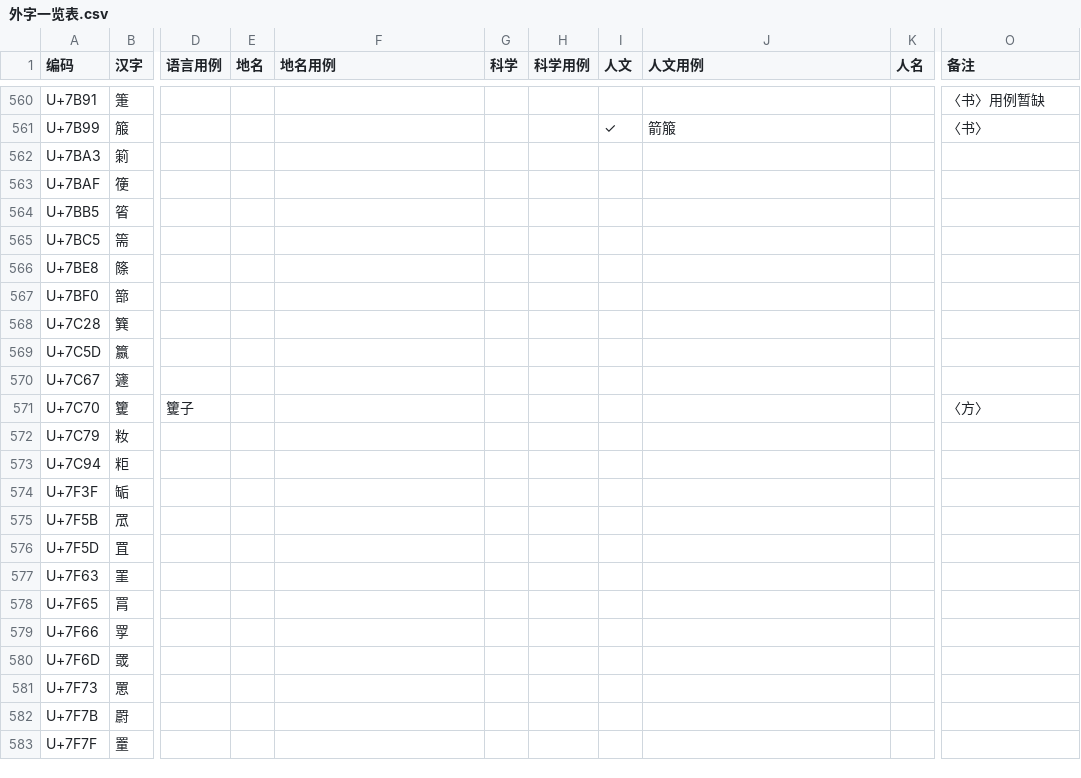
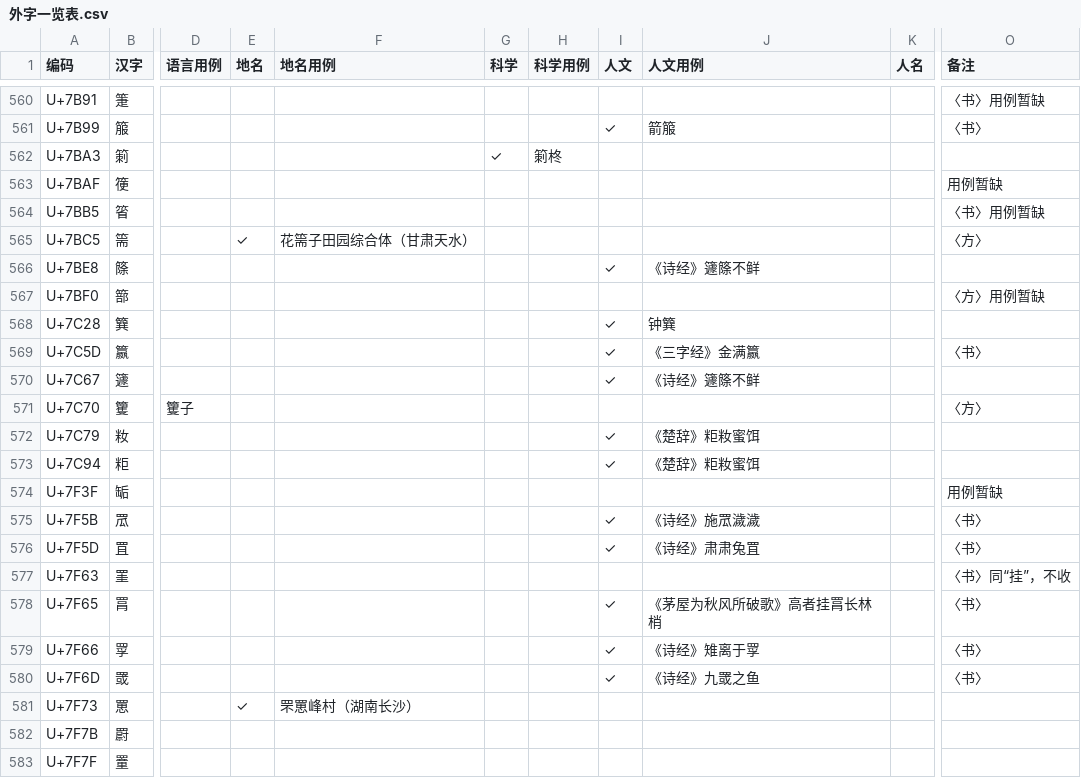
Before and after one commit to Buernia/Waizi, a CSV file: 外字一览表.csv, drawn as a sheet; only a part is shown, gaps mark what is left out; the diff names each change by its address in the sheet, - before the commit and + after, or states it on an @@ line.

Commit message:
Update 外字一览表.csv

```diff
--- a/外字一览表.csv
+++ b/外字一览表.csv
-G562 (科学): (empty)
+G562 (科学): ✓
-H562 (科学用例): (empty)
+H562 (科学用例): 箣柊
-O563 (备注): (empty)
+O563 (备注): 用例暂缺
-O564 (备注): (empty)
+O564 (备注): 〈书〉用例暂缺
-E565 (地名): (empty)
+E565 (地名): ✓
-F565 (地名用例): (empty)
+F565 (地名用例): 花篅子田园综合体（甘肃天水）
-O565 (备注): (empty)
+O565 (备注): 〈方〉
-I566 (人文): (empty)
+I566 (人文): ✓
-J566 (人文用例): (empty)
+J566 (人文用例): 《诗经》籧篨不鲜
-O567 (备注): (empty)
+O567 (备注): 〈方〉用例暂缺
-I568:I570 (人文): (empty)
+I568:I570 (人文): ✓
-J568 (人文用例): (empty)
+J568 (人文用例): 钟簨
-J569 (人文用例): (empty)
+J569 (人文用例): 《三字经》金满籝
-O569 (备注): (empty)
+O569 (备注): 〈书〉
-J570 (人文用例): (empty)
+J570 (人文用例): 《诗经》籧篨不鲜
-I572:I573 (人文): (empty)
+I572:I573 (人文): ✓
-J572:J573 (人文用例): (empty)
+J572:J573 (人文用例): 《楚辞》粔籹蜜饵
-O574 (备注): (empty)
+O574 (备注): 用例暂缺
-I575:I576 (人文): (empty)
+I575:I576 (人文): ✓
-J575 (人文用例): (empty)
+J575 (人文用例): 《诗经》施罛濊濊
-O575:O576 (备注): (empty)
+O575:O576 (备注): 〈书〉
-J576 (人文用例): (empty)
+J576 (人文用例): 《诗经》肃肃兔罝
-O577 (备注): (empty)
+O577 (备注): 〈书〉同“挂”，不收
-I578:I580 (人文): (empty)
+I578:I580 (人文): ✓
-J578 (人文用例): (empty)
+J578 (人文用例): 《茅屋为秋风所破歌》高者挂罥长林梢
-O578:O580 (备注): (empty)
+O578:O580 (备注): 〈书〉
-J579 (人文用例): (empty)
+J579 (人文用例): 《诗经》雉离于罦
-J580 (人文用例): (empty)
+J580 (人文用例): 《诗经》九罭之鱼
-E581 (地名): (empty)
+E581 (地名): ✓
-F581 (地名用例): (empty)
+F581 (地名用例): 罘罳峰村（湖南长沙）
```
